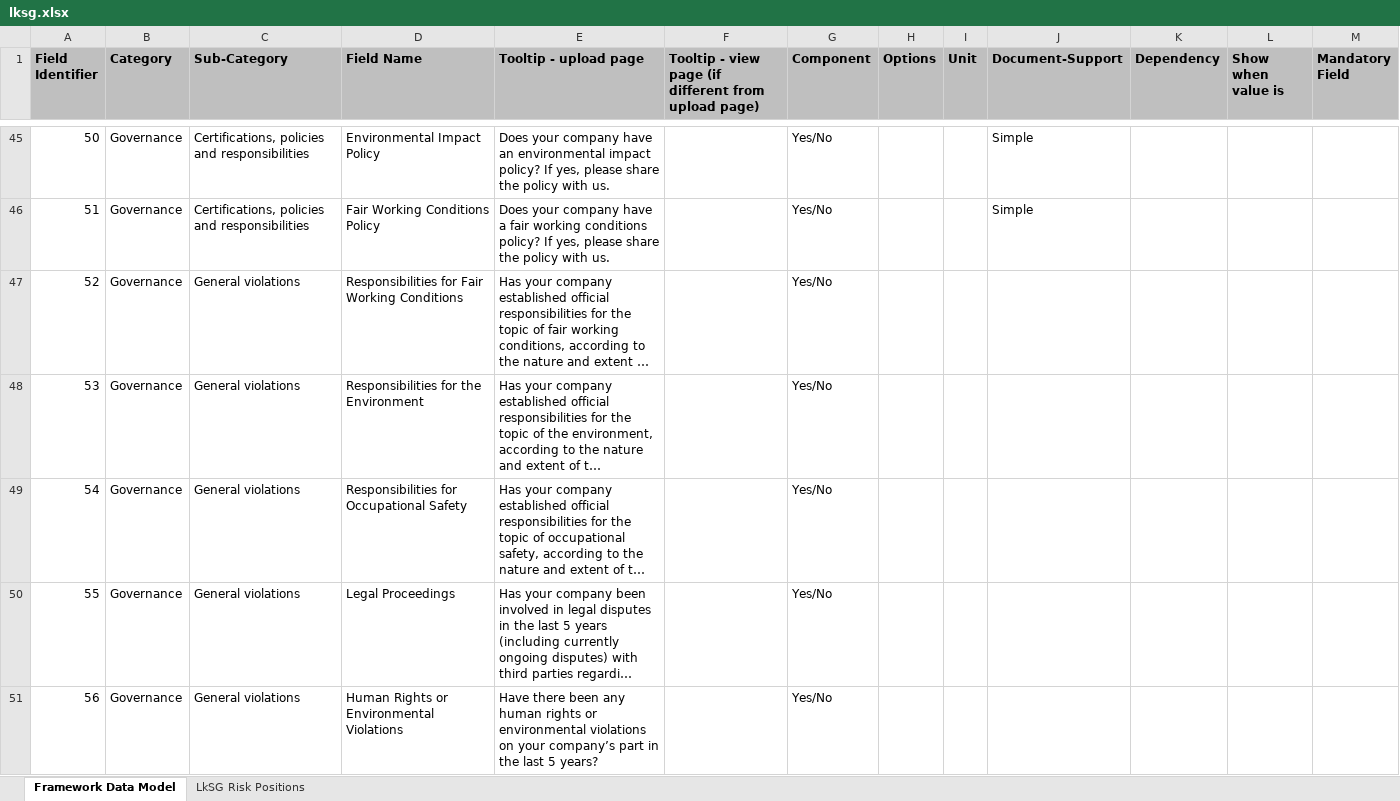
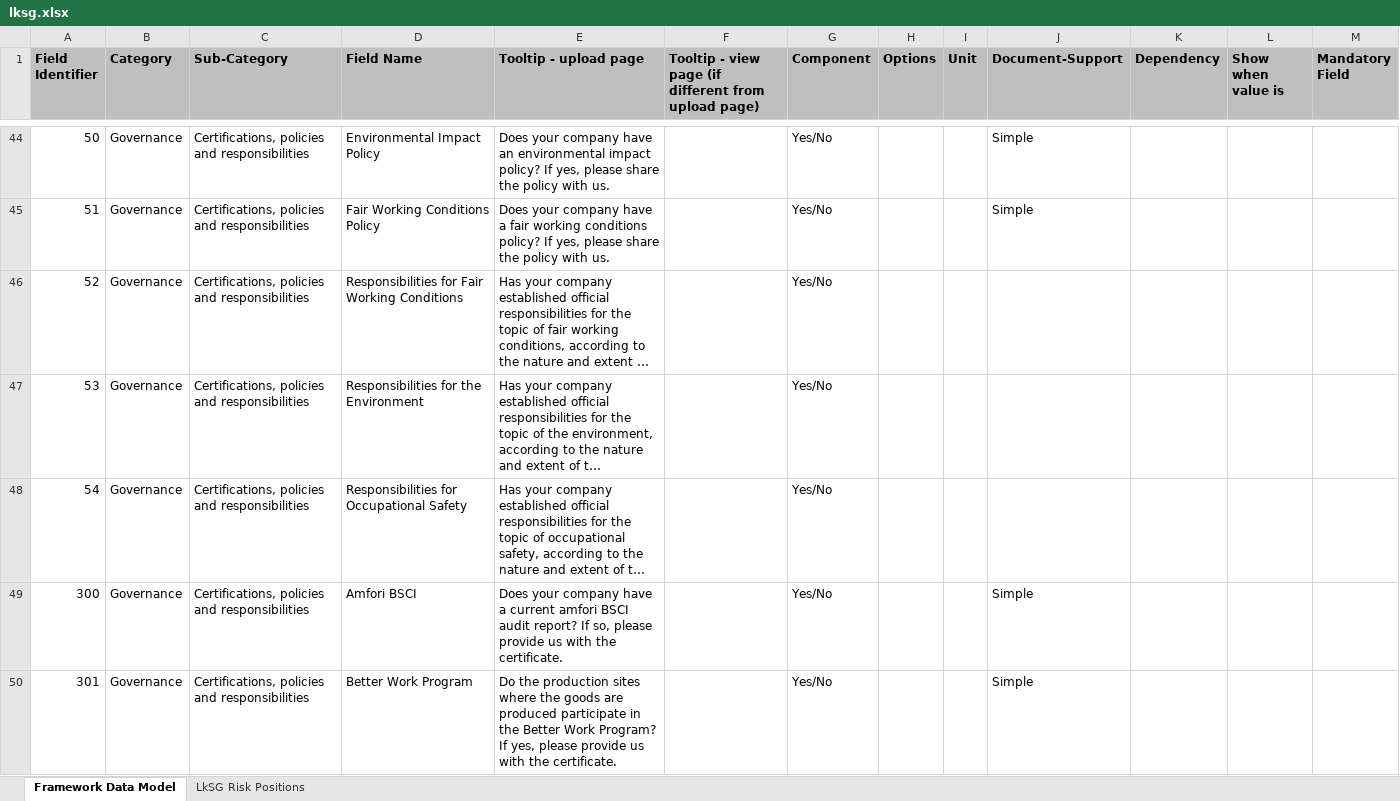
Before and after one commit to d-fine/Dataland, an Excel workbook: dataland-framework-toolbox/inputs/lksg/lksg.xlsx, sheet Framework Data Model, drawn as a sheet; only a part is shown, gaps mark what is left out; the shorter side is filled out with more unchanged rows; long unchanged cells end in …; values as stored, in another font and other column widths than the file's, no borders; addresses are those after the commit; the diff covers the shown part only; the diff names each change by its address in the sheet, - before the commit and + after, or states it on an @@ line.

```diff
--- a/dataland-framework-toolbox/inputs/lksg/lksg.xlsx (sheet Framework Data Model)
+++ b/dataland-framework-toolbox/inputs/lksg/lksg.xlsx (sheet Framework Data Model)
-C46:C48 (Sub-Category): General violations
+C46:C48 (Sub-Category): Certifications, policies and responsibilities
+row 49: 300 | Governance | Certifications, policies and responsibilities | Amfori BSCI | Does your company have a current amfori BSCI audit report? If so, please provide us with the certificate. |  | Yes/No |  |  | Simple
+row 50: 301 | Governance | Certifications, policies and responsibilities | Better Work Program | Do the production sites where the goods are produced participate in the Better Work Program? If yes, please provide us with the certificate. |  | Yes/No |  |  | Simple
```
Also changed, not shown: 30 added rows, 2 removed rows, 1 moved row and 8 edited cells elsewhere in this sheet, 41 other files.
